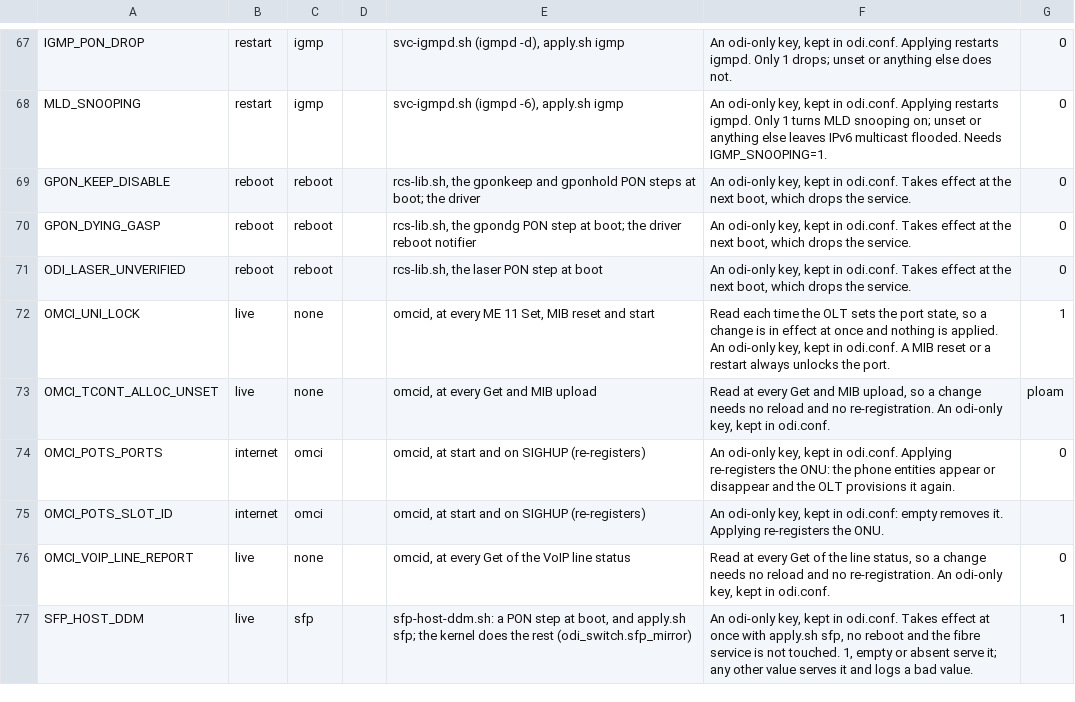
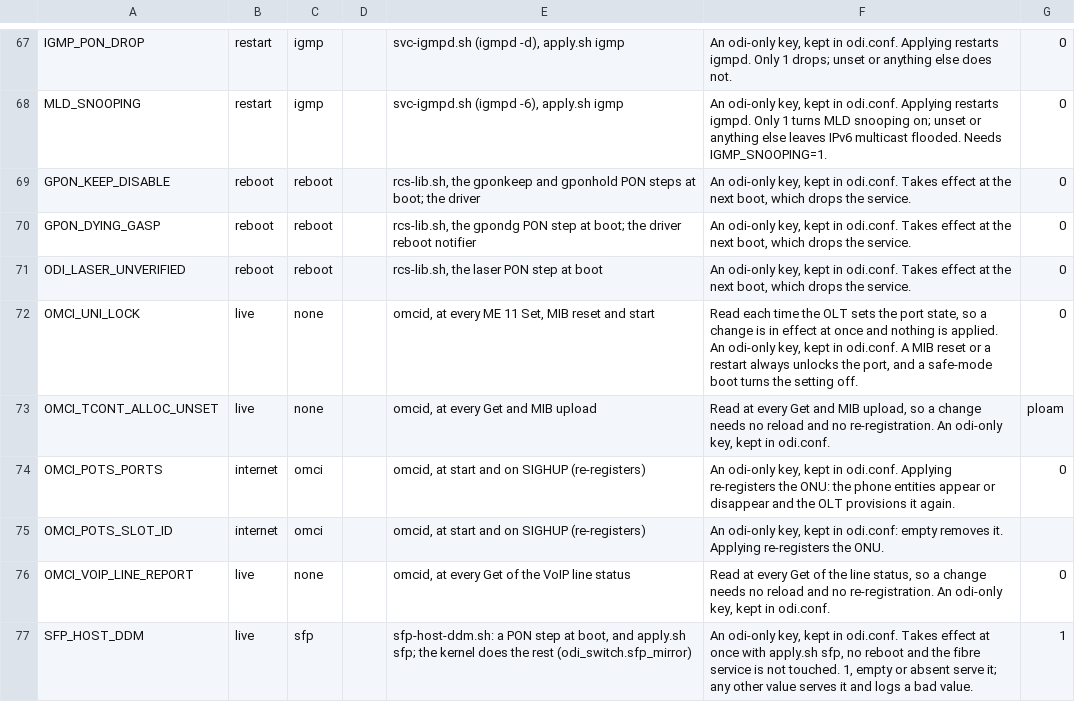
Before and after one commit to AndreZiviani/odi-ui, a TSV file: schema/settings.tsv, drawn as a sheet; only a part is shown, gaps mark what is left out.

```diff
--- a/schema/settings.tsv
+++ b/schema/settings.tsv
@@ -71,3 +71,3 @@ GPON_DYING_GASP	reboot	reboot		rcs-lib.sh, the gpondg PON step at boot; the driv
 ODI_LASER_UNVERIFIED	reboot	reboot		rcs-lib.sh, the laser PON step at boot	An odi-only key, kept in odi.conf. Takes effect at the next boot, which drops the service.	0
-OMCI_UNI_LOCK	live	none		omcid, at every ME 11 Set, MIB reset and start	Read each time the OLT sets the port state, so a change is in effect at once and nothing is applied. An odi-only key, kept in odi.conf. A MIB reset or a restart always unlocks the port.	1
+OMCI_UNI_LOCK	live	none		omcid, at every ME 11 Set, MIB reset and start	Read each time the OLT sets the port state, so a change is in effect at once and nothing is applied. An odi-only key, kept in odi.conf. A MIB reset or a restart always unlocks the port, and a safe-mode boot turns the setting off.	0
 OMCI_TCONT_ALLOC_UNSET	live	none		omcid, at every Get and MIB upload	Read at every Get and MIB upload, so a change needs no reload and no re-registration. An odi-only key, kept in odi.conf.	ploam
```
Also changed, not shown: schema/meta.tsv, 3 other files.
